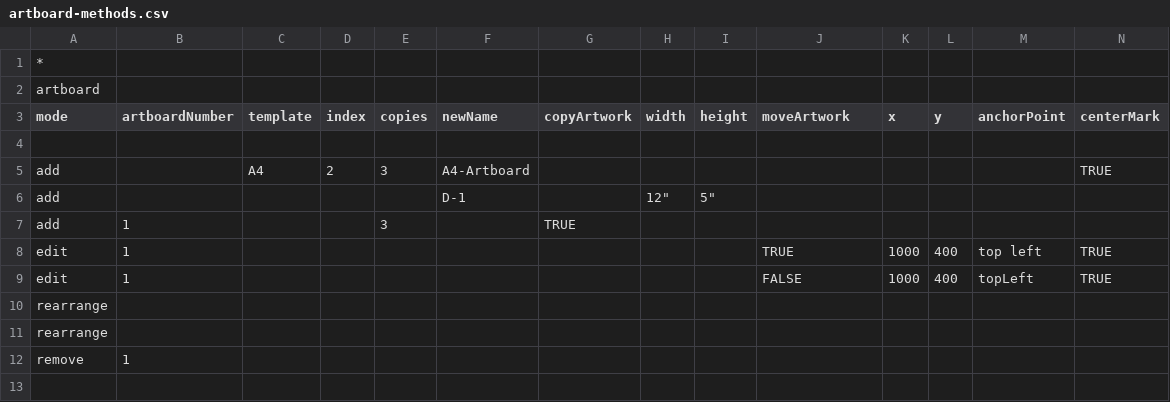
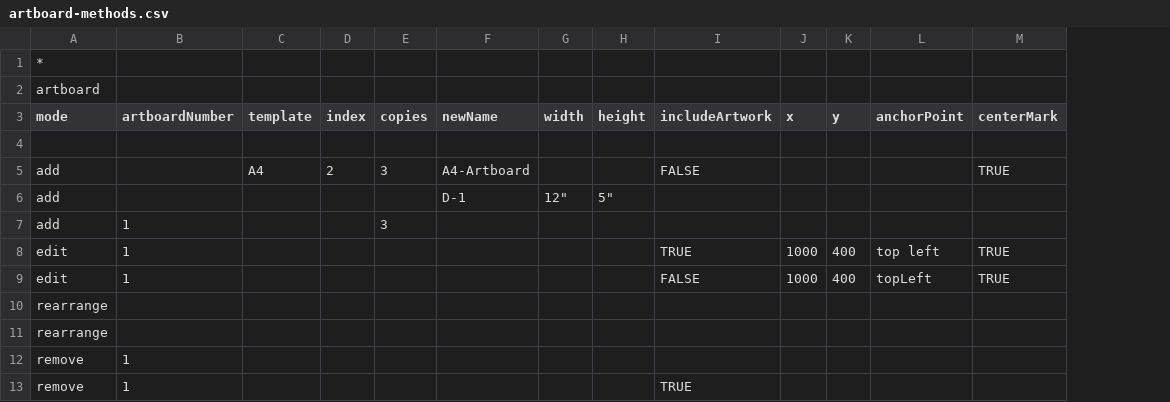
Before and after one commit to Darty-ai/darty-ai-samples, a CSV file: methods/artboard-methods/artboard-methods.csv, drawn as a sheet; only a part is shown; removed rows and columns are numbered as before the commit, all else as after; rows hold the shown columns only; the diff names each change by its address in the sheet, - before the commit and + after, or states it on an @@ line.

Commit message:
adding the artboard methods files

```diff
--- a/methods/artboard-methods/artboard-methods.csv
+++ b/methods/artboard-methods/artboard-methods.csv
-column G (copyArtwork), row 7: TRUE
-I3: moveArtwork
+I3: includeArtwork
-I5 (includeArtwork): (empty)
+I5 (includeArtwork): FALSE
+row 13: remove | 1 |  |  |  |  |  |  | TRUE
```
Also changed, not shown: 1 other file.
